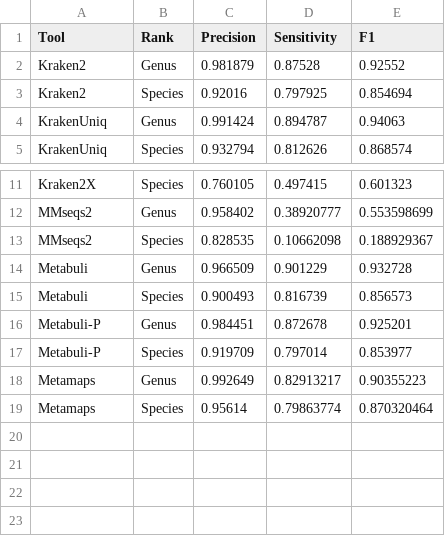
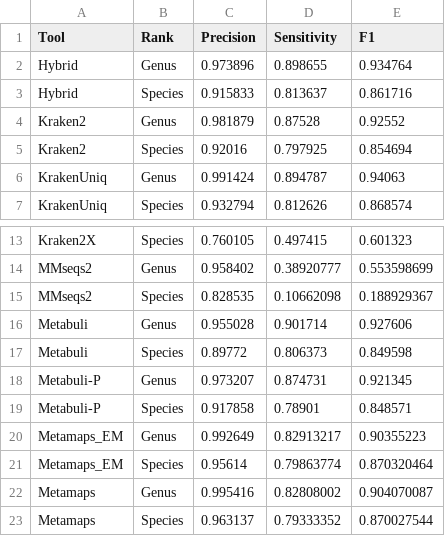
Before and after one commit to jaebeom-kim/metabuli-plots, a TSV file: gtdb/revision/subspecies_exclusion/ss-ex_sequel.tsv, drawn as a sheet; only a part is shown, gaps mark what is left out.

```diff
--- a/gtdb/revision/subspecies_exclusion/ss-ex_sequel.tsv
+++ b/gtdb/revision/subspecies_exclusion/ss-ex_sequel.tsv
@@ -1,2 +1,4 @@
 Tool	Rank	Precision	Sensitivity	F1
+Hybrid	Genus	0.973896	0.898655	0.934764
+Hybrid	Species	0.915833	0.813637	0.861716
 Kraken2	Genus	0.981879	0.87528	0.92552
@@ -13,7 +15,9 @@ MMseqs2	Genus	0.958402	0.38920777	0.553598699
 MMseqs2	Species	0.828535	0.10662098	0.188929367
-Metabuli	Genus	0.966509	0.901229	0.932728
-Metabuli	Species	0.900493	0.816739	0.856573
-Metabuli-P	Genus	0.984451	0.872678	0.925201
-Metabuli-P	Species	0.919709	0.797014	0.853977
-Metamaps	Genus	0.992649	0.82913217	0.90355223
-Metamaps	Species	0.95614	0.79863774	0.870320464
+Metabuli	Genus	0.955028	0.901714	0.927606
+Metabuli	Species	0.89772	0.806373	0.849598
+Metabuli-P	Genus	0.973207	0.874731	0.921345
+Metabuli-P	Species	0.917858	0.78901	0.848571
+Metamaps_EM	Genus	0.992649	0.82913217	0.90355223
+Metamaps_EM	Species	0.95614	0.79863774	0.870320464
+Metamaps	Genus	0.995416	0.82808002	0.904070087
+Metamaps	Species	0.963137	0.79333352	0.870027544
```
Also changed, not shown: gtdb/revision/subspecies_exclusion/ss-ex_ont.tsv, gtdb/revision/subspecies_exclusion/ss-ex_short.tsv, 1 other file.
